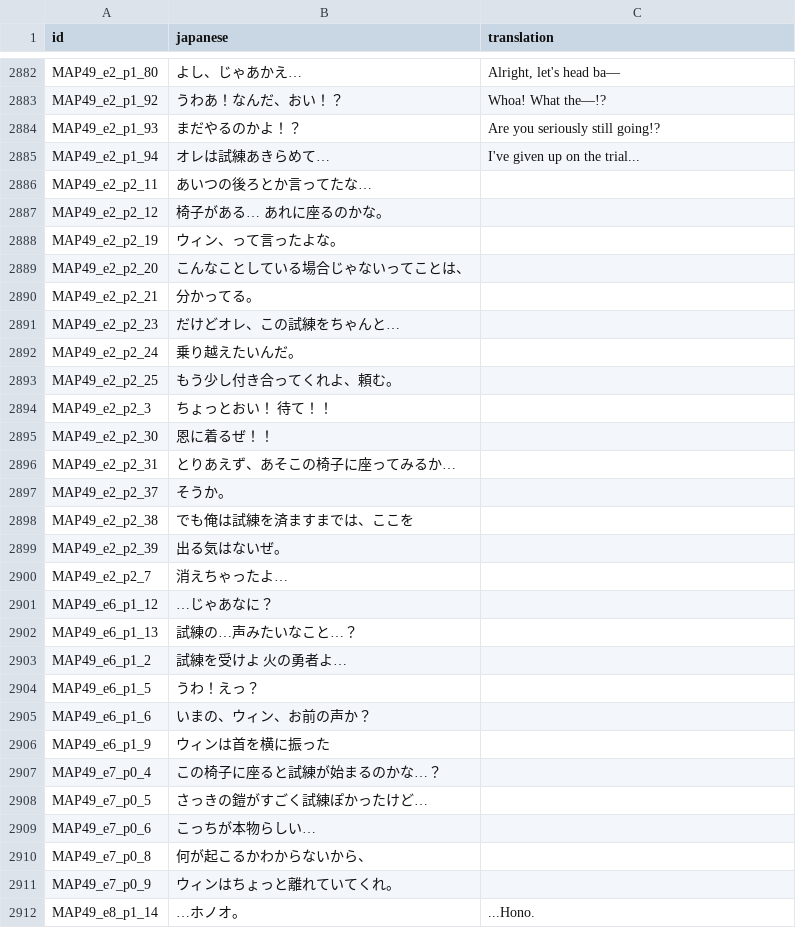
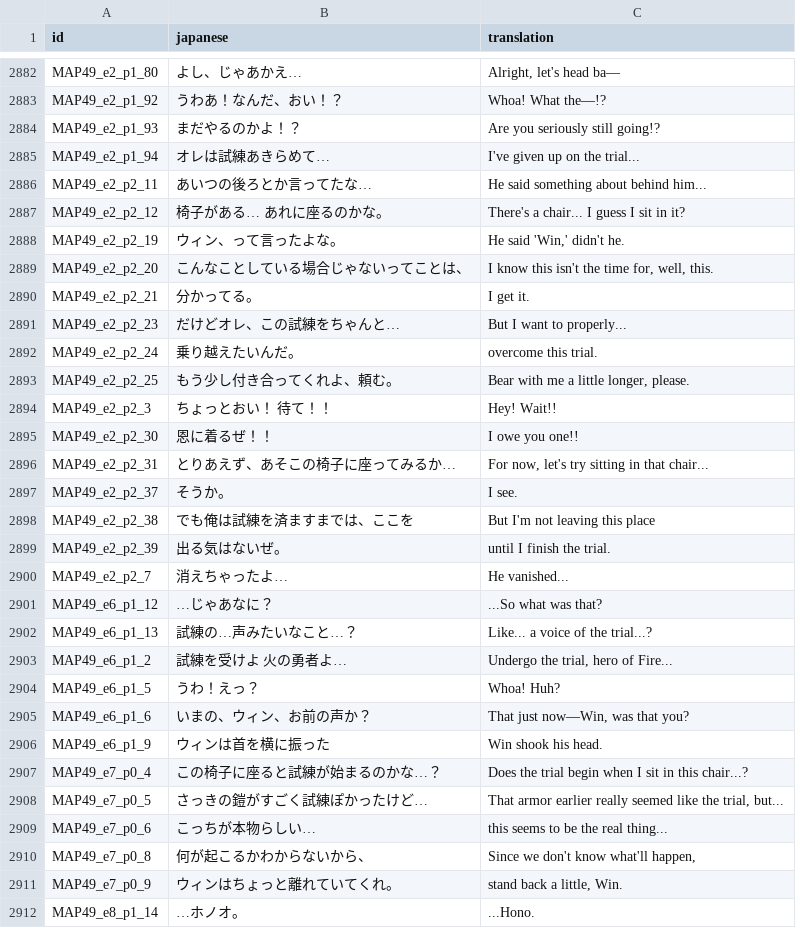
Before and after one commit to 777723-xyz/szymor-elemental-saga, a TSV file: docs/text/batches/dialogue.tsv, drawn as a sheet; only a part is shown, gaps mark what is left out; the diff covers the shown part only.

Commit message:
Phase 1 batch 37

```diff
--- a/docs/text/batches/dialogue.tsv
+++ b/docs/text/batches/dialogue.tsv
@@ -2885,28 +2885,28 @@ MAP49_e2_p1_93	まだやるのかよ！？	Are you seriously still going!?
 MAP49_e2_p1_94	オレは試練あきらめて…	I've given up on the trial...
-MAP49_e2_p2_11	あいつの後ろとか言ってたな…	
-MAP49_e2_p2_12	椅子がある…　あれに座るのかな。	
-MAP49_e2_p2_19	ウィン、って言ったよな。	
-MAP49_e2_p2_20	こんなことしている場合じゃないってことは、	
-MAP49_e2_p2_21	分かってる。	
-MAP49_e2_p2_23	だけどオレ、この試練をちゃんと…	
-MAP49_e2_p2_24	乗り越えたいんだ。	
-MAP49_e2_p2_25	もう少し付き合ってくれよ、頼む。	
-MAP49_e2_p2_3	ちょっとおい！　待て！！	
-MAP49_e2_p2_30	恩に着るぜ！！	
-MAP49_e2_p2_31	とりあえず、あそこの椅子に座ってみるか…	
-MAP49_e2_p2_37	そうか。	
-MAP49_e2_p2_38	でも俺は試練を済ますまでは、ここを	
-MAP49_e2_p2_39	出る気はないぜ。	
-MAP49_e2_p2_7	消えちゃったよ…	
-MAP49_e6_p1_12	…じゃあなに？	
-MAP49_e6_p1_13	試練の…声みたいなこと…？	
-MAP49_e6_p1_2	試練を受けよ　火の勇者よ…	
-MAP49_e6_p1_5	うわ！えっ？	
-MAP49_e6_p1_6	いまの、ウィン、お前の声か？	
-MAP49_e6_p1_9	　　　　　　　　　ウィンは首を横に振った	
-MAP49_e7_p0_4	この椅子に座ると試練が始まるのかな…？	
-MAP49_e7_p0_5	さっきの鎧がすごく試練ぽかったけど…	
-MAP49_e7_p0_6	こっちが本物らしい…	
-MAP49_e7_p0_8	何が起こるかわからないから、	
-MAP49_e7_p0_9	ウィンはちょっと離れていてくれ。	
+MAP49_e2_p2_11	あいつの後ろとか言ってたな…	He said something about behind him...
+MAP49_e2_p2_12	椅子がある…　あれに座るのかな。	There's a chair... I guess I sit in it?
+MAP49_e2_p2_19	ウィン、って言ったよな。	He said 'Win,' didn't he.
+MAP49_e2_p2_20	こんなことしている場合じゃないってことは、	I know this isn't the time for, well, this.
+MAP49_e2_p2_21	分かってる。	I get it.
+MAP49_e2_p2_23	だけどオレ、この試練をちゃんと…	But I want to properly...
+MAP49_e2_p2_24	乗り越えたいんだ。	overcome this trial.
+MAP49_e2_p2_25	もう少し付き合ってくれよ、頼む。	Bear with me a little longer, please.
+MAP49_e2_p2_3	ちょっとおい！　待て！！	Hey! Wait!!
+MAP49_e2_p2_30	恩に着るぜ！！	I owe you one!!
+MAP49_e2_p2_31	とりあえず、あそこの椅子に座ってみるか…	For now, let's try sitting in that chair...
+MAP49_e2_p2_37	そうか。	I see.
+MAP49_e2_p2_38	でも俺は試練を済ますまでは、ここを	But I'm not leaving this place
+MAP49_e2_p2_39	出る気はないぜ。	until I finish the trial.
+MAP49_e2_p2_7	消えちゃったよ…	He vanished...
+MAP49_e6_p1_12	…じゃあなに？	...So what was that?
+MAP49_e6_p1_13	試練の…声みたいなこと…？	Like... a voice of the trial...?
+MAP49_e6_p1_2	試練を受けよ　火の勇者よ…	Undergo the trial, hero of Fire...
+MAP49_e6_p1_5	うわ！えっ？	Whoa! Huh?
+MAP49_e6_p1_6	いまの、ウィン、お前の声か？	That just now—Win, was that you?
+MAP49_e6_p1_9	　　　　　　　　　ウィンは首を横に振った	Win shook his head.
+MAP49_e7_p0_4	この椅子に座ると試練が始まるのかな…？	Does the trial begin when I sit in this chair...?
+MAP49_e7_p0_5	さっきの鎧がすごく試練ぽかったけど…	That armor earlier really seemed like the trial, but...
+MAP49_e7_p0_6	こっちが本物らしい…	this seems to be the real thing...
+MAP49_e7_p0_8	何が起こるかわからないから、	Since we don't know what'll happen,
+MAP49_e7_p0_9	ウィンはちょっと離れていてくれ。	stand back a little, Win.
 MAP49_e8_p1_14	…ホノオ。	...Hono.
```
Also changed, not shown: 80 edited cells elsewhere in this file, 2 other files.
